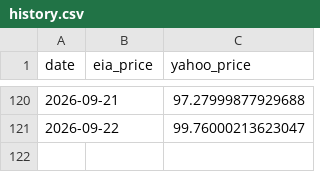
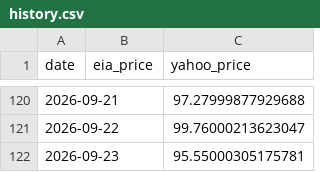
Before and after one commit to lucubratemagazine/oil-price-tracker, a CSV file: history.csv, drawn as a sheet; only a part is shown, gaps mark what is left out.

```diff
--- a/history.csv
+++ b/history.csv
@@ -121 +121,2 @@ date,eia_price,yahoo_price
 2026-09-22,,99.76000213623047
+2026-09-23,,95.55000305175781
```
Also changed, not shown: 3 other files.
